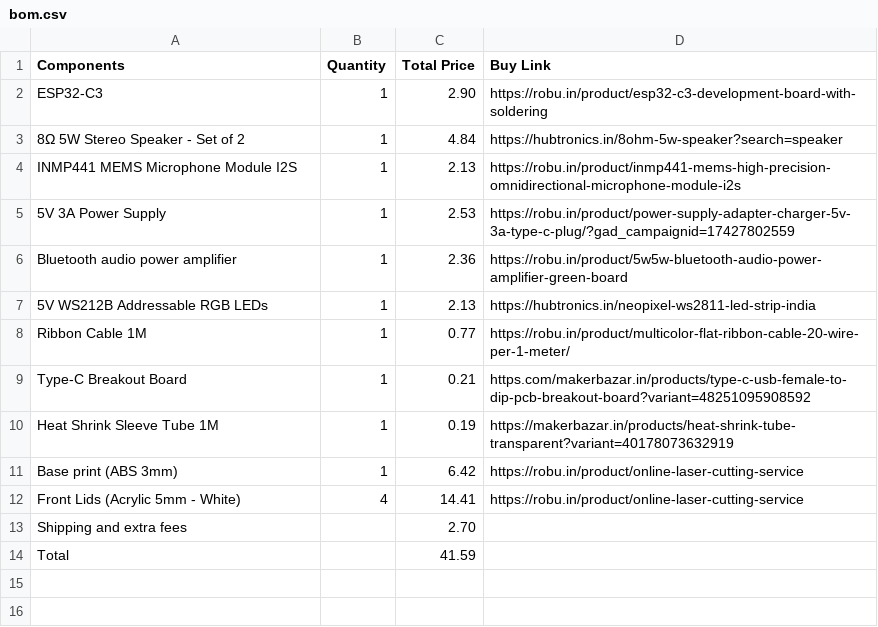
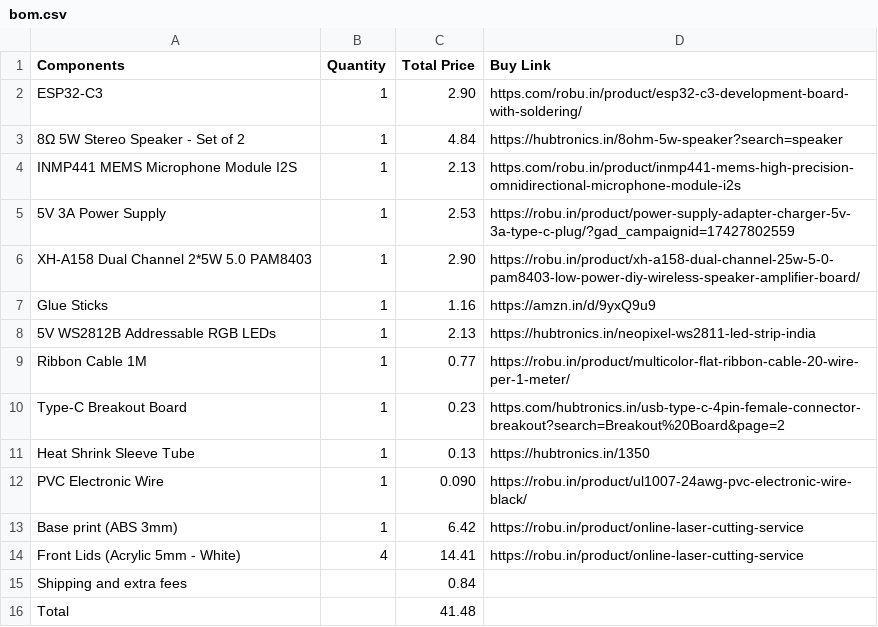
Before and after one commit to karandev79/qein-hq, a CSV file: bom.csv, drawn as a sheet.

Commit message:
Update bom.csv

```diff
--- a/bom.csv
+++ b/bom.csv
@@ -1,14 +1,16 @@
 Components,Quantity,Total Price,Buy Link
-"ESP32-C3	",1,2.90,"https://robu.in/product/esp32-c3-development-board-with-soldering"
+"ESP32-C3",1,2.90,"https.com/robu.in/product/esp32-c3-development-board-with-soldering/"
 "8Ω 5W Stereo Speaker - Set of 2",1,4.84,"https://hubtronics.in/8ohm-5w-speaker?search=speaker"
-"INMP441 MEMS Microphone Module I2S",1,2.13,"https://robu.in/product/inmp441-mems-high-precision-omnidirectional-microphone-module-i2s"
+"INMP441 MEMS Microphone Module I2S",1,2.13,"https.com/robu.in/product/inmp441-mems-high-precision-omnidirectional-microphone-module-i2s"
 "5V 3A Power Supply",1,2.53,"https://robu.in/product/power-supply-adapter-charger-5v-3a-type-c-plug/?gad_campaignid=17427802559"
-"Bluetooth audio power amplifier",1,2.36,"https://robu.in/product/5w5w-bluetooth-audio-power-amplifier-green-board"
-"5V WS212B Addressable RGB LEDs",1,2.13,"https://hubtronics.in/neopixel-ws2811-led-strip-india"
+"XH-A158 Dual Channel 2*5W 5.0 PAM8403",1,2.90,"https://robu.in/product/xh-a158-dual-channel-25w-5-0-pam8403-low-power-diy-wireless-speaker-amplifier-board/"
+"Glue Sticks",1,1.16,"https://amzn.in/d/9yxQ9u9"
+"5V WS2812B Addressable RGB LEDs",1,2.13,"https://hubtronics.in/neopixel-ws2811-led-strip-india"
 "Ribbon Cable 1M",1,0.77,"https://robu.in/product/multicolor-flat-ribbon-cable-20-wire-per-1-meter/"
-"Type-C Breakout Board",1,0.21,"https.com/makerbazar.in/products/type-c-usb-female-to-dip-pcb-breakout-board?variant=48251095908592"
-"Heat Shrink Sleeve Tube 1M",1,0.19,"https://makerbazar.in/products/heat-shrink-tube-transparent?variant=40178073632919"
+"Type-C Breakout Board",1,0.23,"https.com/hubtronics.in/usb-type-c-4pin-female-connector-breakout?search=Breakout%20Board&page=2"
+"Heat Shrink Sleeve Tube",1,0.13,"https://hubtronics.in/1350"
+"PVC Electronic Wire",1,0.090,"https://robu.in/product/ul1007-24awg-pvc-electronic-wire-black/"
 "Base print (ABS 3mm)",1,6.42,"https://robu.in/product/online-laser-cutting-service"
 "Front Lids (Acrylic 5mm - White)",4,14.41,"https://robu.in/product/online-laser-cutting-service"
-"Shipping and extra fees","",2.70,""
-"Total","",41.59,""
+"Shipping and extra fees","",0.84,""
+"Total","",41.48,""
```
